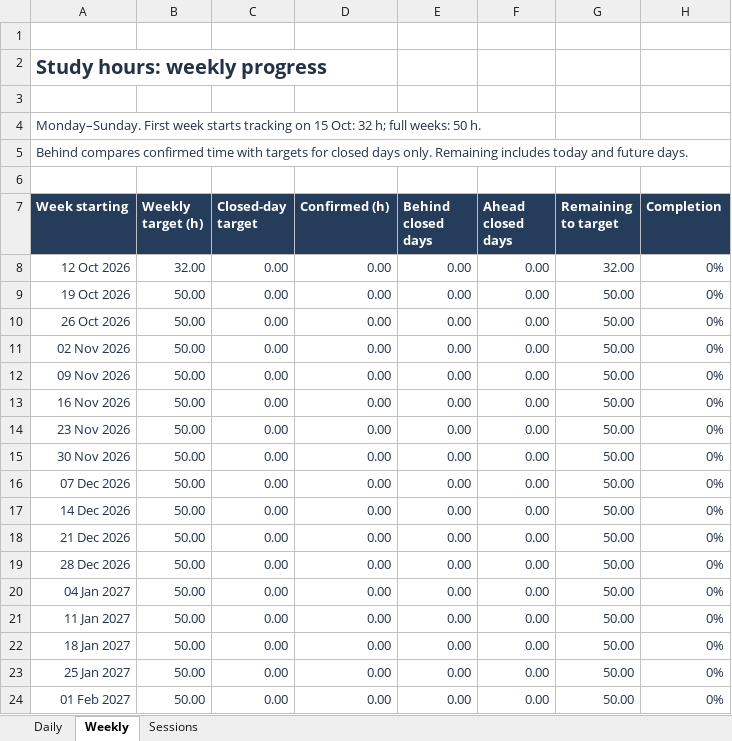
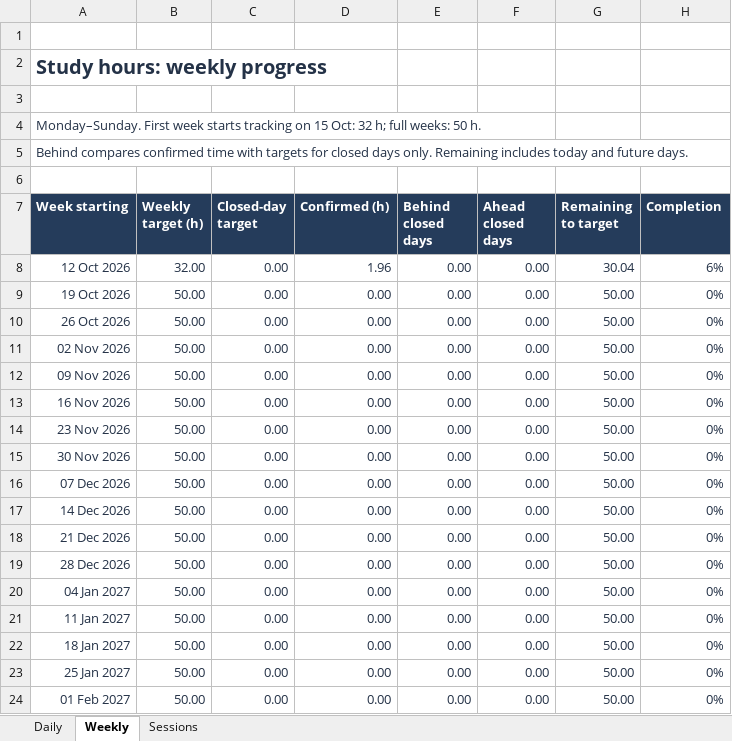
Before and after one commit to satishryali/data-engineering-journey, an Excel workbook: outputs/study-tracker/study-hours.xlsx, sheet Weekly, drawn as a sheet; values as stored, in another font and other column widths than the file's, no borders; conditional formats not drawn; the diff names each change by its address in the sheet, - before the commit and + after, or states it on an @@ line.

```diff
--- a/outputs/study-tracker/study-hours.xlsx (sheet Weekly)
+++ b/outputs/study-tracker/study-hours.xlsx (sheet Weekly)
-D8 (Confirmed (h)): 0.00
+D8 (Confirmed (h)): 1.96
-G8 (Remaining to target): 32.00
+G8 (Remaining to target): 30.04
-H8 (Completion): 0%
+H8 (Completion): 6%
```
Also changed, not shown: sheet Sessions, sheet Daily, formulas that keep their value, 24 other files.
